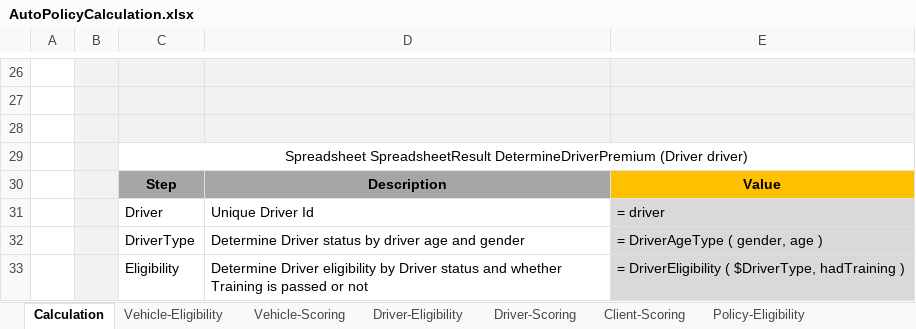
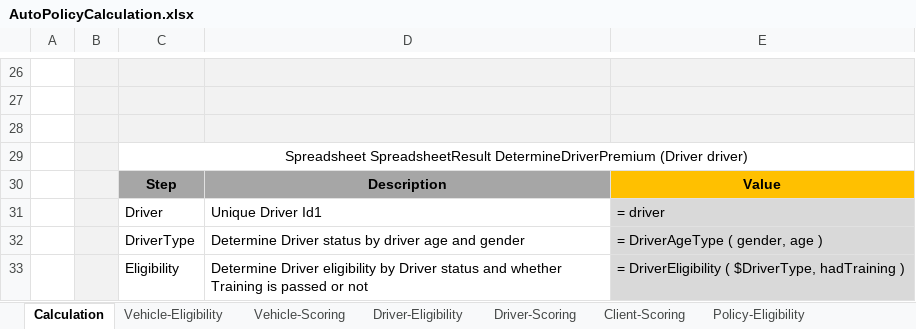
Before and after one commit to sanail/myLfs, an Excel workbook: DESIGN/rules/Example 3 - Auto Policy Calculation/AutoPolicyCalculation.xlsx, sheet Calculation, drawn as a sheet; only a part is shown, gaps mark what is left out; values as stored, in another font and other column widths than the file's, no borders; charts and pictures not drawn; the diff names each change by its address in the sheet, - before the commit and + after, or states it on an @@ line.

Commit message:
Project Example 3 - Auto Policy Calculation is saved. Type: SAVE.

```diff
--- a/DESIGN/rules/Example 3 - Auto Policy Calculation/AutoPolicyCalculation.xlsx (sheet Calculation)
+++ b/DESIGN/rules/Example 3 - Auto Policy Calculation/AutoPolicyCalculation.xlsx (sheet Calculation)
-D31: Unique Driver Id
+D31: Unique Driver Id1
```
